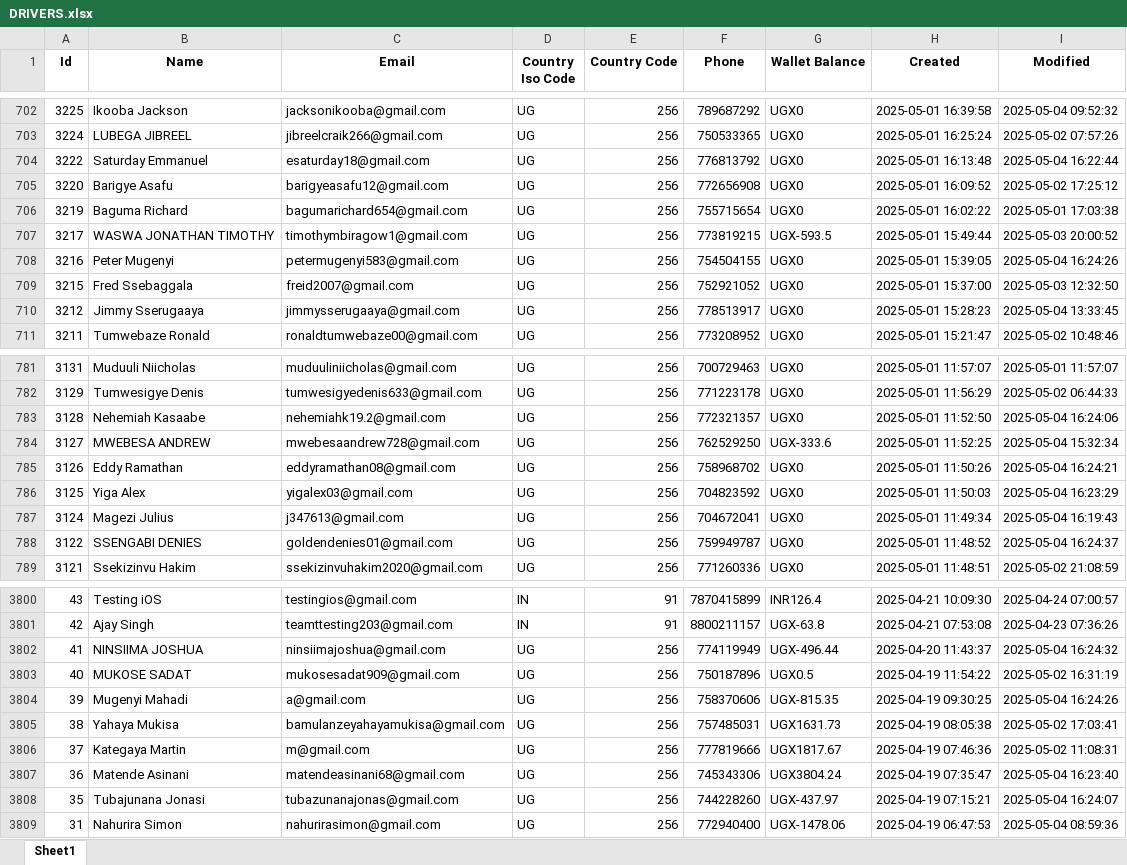
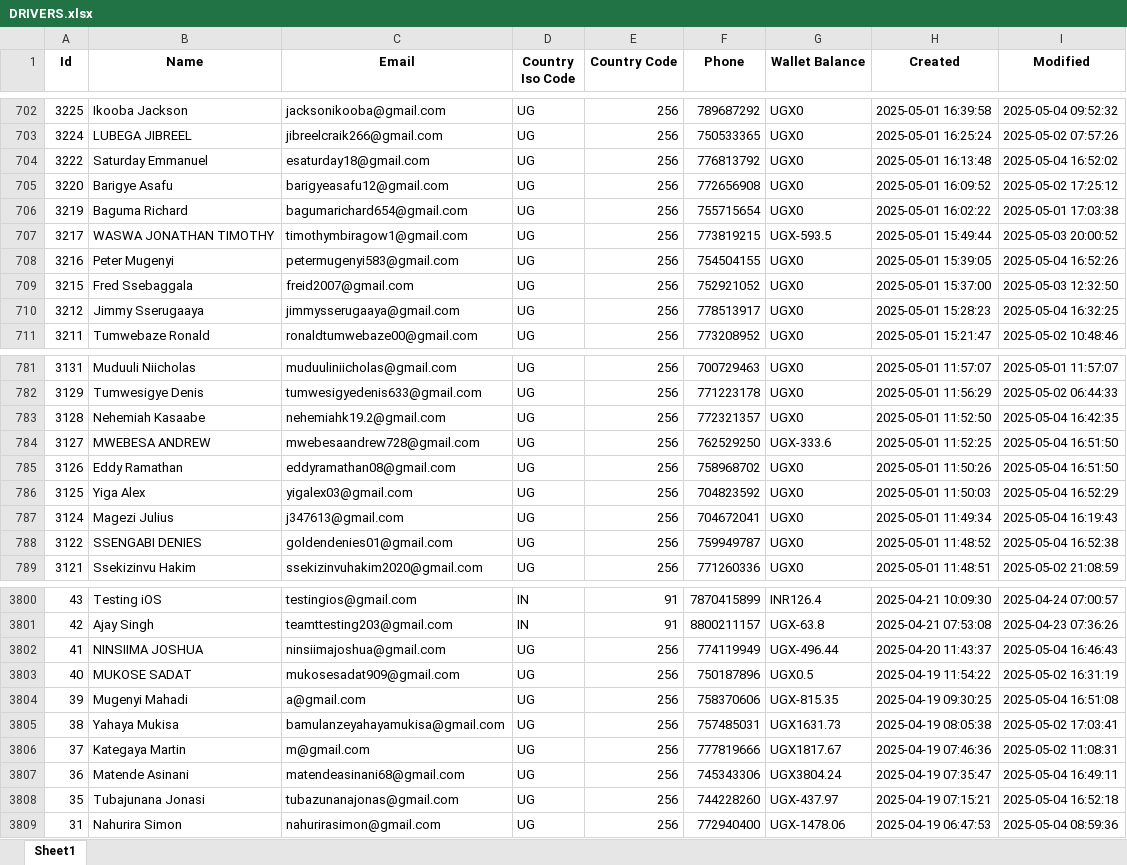
Before and after one commit to melchs22/testapp, an Excel workbook: DRIVERS.xlsx, sheet Sheet1, drawn as a sheet; only a part is shown, gaps mark what is left out; values as stored, in another font and other column widths than the file's, no borders; the diff covers the shown part only; the diff names each change by its address in the sheet, - before the commit and + after, or states it on an @@ line.

Commit message:
Update XLSX files - 2025-05-04 19:54:33

```diff
--- a/DRIVERS.xlsx (sheet Sheet1)
+++ b/DRIVERS.xlsx (sheet Sheet1)
-I704 (Modified): 2025-05-04 16:22:44
+I704 (Modified): 2025-05-04 16:52:02
-I708 (Modified): 2025-05-04 16:24:26
+I708 (Modified): 2025-05-04 16:52:26
-I710 (Modified): 2025-05-04 13:33:45
+I710 (Modified): 2025-05-04 16:32:25
-I783 (Modified): 2025-05-04 16:24:06
+I783 (Modified): 2025-05-04 16:42:35
-I784 (Modified): 2025-05-04 15:32:34
+I784 (Modified): 2025-05-04 16:51:50
-I785 (Modified): 2025-05-04 16:24:21
+I785 (Modified): 2025-05-04 16:51:50
-I786 (Modified): 2025-05-04 16:23:29
+I786 (Modified): 2025-05-04 16:52:29
-I788 (Modified): 2025-05-04 16:24:37
+I788 (Modified): 2025-05-04 16:52:38
-I3802 (Modified): 2025-05-04 16:24:32
+I3802 (Modified): 2025-05-04 16:46:43
-I3804 (Modified): 2025-05-04 16:24:26
+I3804 (Modified): 2025-05-04 16:51:08
-I3807 (Modified): 2025-05-04 16:23:40
+I3807 (Modified): 2025-05-04 16:49:11
-I3808 (Modified): 2025-05-04 16:24:07
+I3808 (Modified): 2025-05-04 16:52:18
```
Also changed, not shown: 64 edited cells elsewhere in this sheet, BEER.xlsx, PASSENGERS.xlsx, 1 other file.
